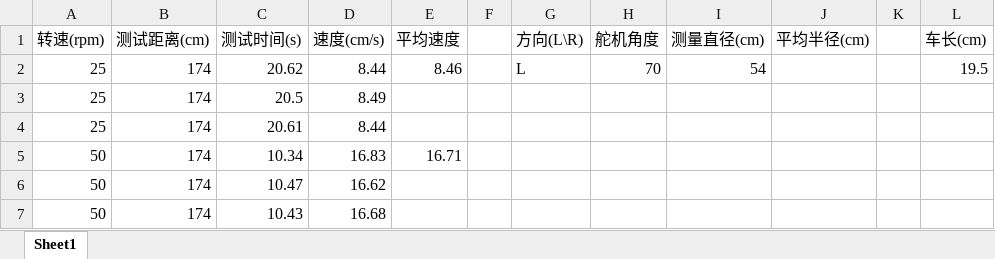
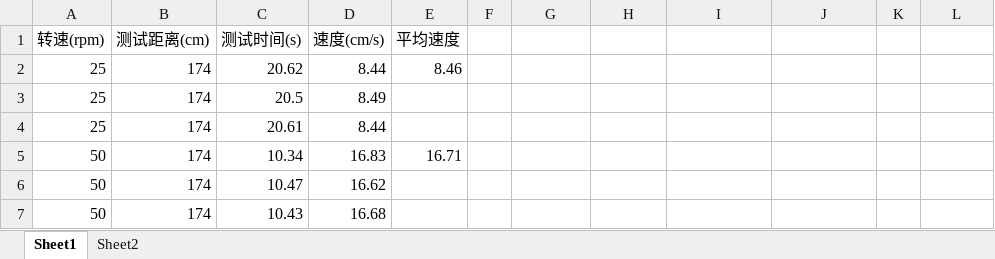
Before and after one commit to TangLongbin/parking, an Excel workbook: SpeedData.xlsx, sheet Sheet1, drawn as a sheet; only a part is shown; values as stored, in another font and other column widths than the file's, no borders; the diff names each change by its address in the sheet, - before the commit and + after, or states it on an @@ line.

```diff
--- a/SpeedData.xlsx (sheet Sheet1)
+++ b/SpeedData.xlsx (sheet Sheet1)
+sheet tab: Sheet2
-G1: 方向(L\R)
+G1: (empty)
-H1: 舵机角度
+H1: (empty)
-I1: 测量直径(cm)
+I1: (empty)
-J1: 平均半径(cm)
+J1: (empty)
-L1: 车长(cm)
+L1: (empty)
-G2: L
+G2: (empty)
-H2: 70
+H2: (empty)
-I2: 54
+I2: (empty)
-L2: 19.5
+L2: (empty)
```
